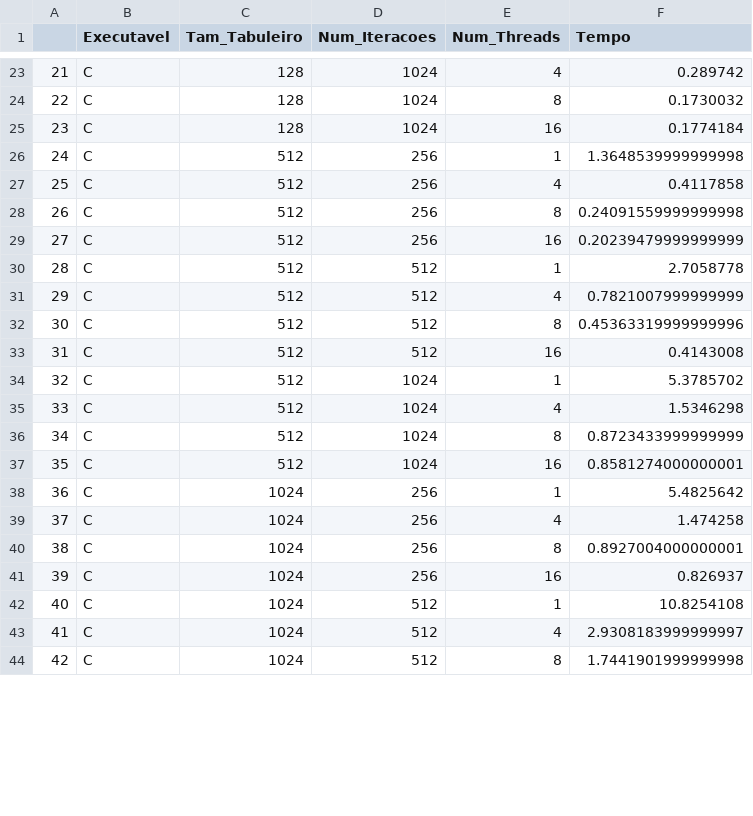
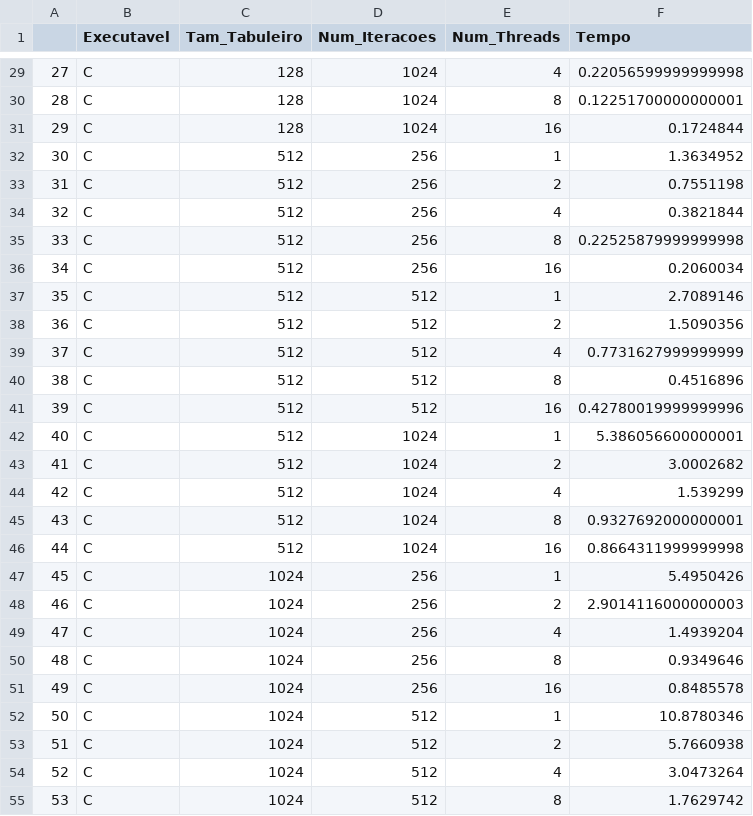
Before and after one commit to dsgab/game-of-life, a CSV file: analise/c_values.csv, drawn as a sheet; only a part is shown, gaps mark what is left out; addresses are those after the commit; the diff covers the shown part only; the diff names each change by its address in the sheet, - before the commit and + after, or states it on an @@ line.

```diff
--- a/analise/c_values.csv
+++ b/analise/c_values.csv
@@ column A renumbered from row 4 down @@
-F29 (Tempo): 0.289742
+F29 (Tempo): 0.22056599999999998
-F30 (Tempo): 0.1730032
+F30 (Tempo): 0.12251700000000001
-F31 (Tempo): 0.1774184
+F31 (Tempo): 0.1724844
-F32 (Tempo): 1.3648539999999998
+F32 (Tempo): 1.3634952
+row 33: 31 | C | 512 | 256 | 2 | 0.7551198
-F34 (Tempo): 0.4117858
+F34 (Tempo): 0.3821844
-F35 (Tempo): 0.24091559999999998
+F35 (Tempo): 0.22525879999999998
-F36 (Tempo): 0.20239479999999999
+F36 (Tempo): 0.2060034
-F37 (Tempo): 2.7058778
+F37 (Tempo): 2.7089146
+row 38: 36 | C | 512 | 512 | 2 | 1.5090356
-F39 (Tempo): 0.7821007999999999
+F39 (Tempo): 0.7731627999999999
-F40 (Tempo): 0.45363319999999996
+F40 (Tempo): 0.4516896
-F41 (Tempo): 0.4143008
+F41 (Tempo): 0.42780019999999996
-F42 (Tempo): 5.3785702
+F42 (Tempo): 5.386056600000001
+row 43: 41 | C | 512 | 1024 | 2 | 3.0002682
-F44 (Tempo): 1.5346298
+F44 (Tempo): 1.539299
-F45 (Tempo): 0.8723433999999999
+F45 (Tempo): 0.9327692000000001
-F46 (Tempo): 0.8581274000000001
+F46 (Tempo): 0.8664311999999998
-F47 (Tempo): 5.4825642
+F47 (Tempo): 5.4950426
+row 48: 46 | C | 1024 | 256 | 2 | 2.9014116000000003
-F49 (Tempo): 1.474258
+F49 (Tempo): 1.4939204
-F50 (Tempo): 0.8927004000000001
+F50 (Tempo): 0.9349646
-F51 (Tempo): 0.826937
+F51 (Tempo): 0.8485578
-F52 (Tempo): 10.8254108
+F52 (Tempo): 10.8780346
+row 53: 51 | C | 1024 | 512 | 2 | 5.7660938
-F54 (Tempo): 2.9308183999999997
+F54 (Tempo): 3.0473264
-F55 (Tempo): 1.7441901999999998
+F55 (Tempo): 1.7629742
```
Also changed, not shown: 7 added rows and 26 edited cells elsewhere in this file, analise/go_values.csv.
